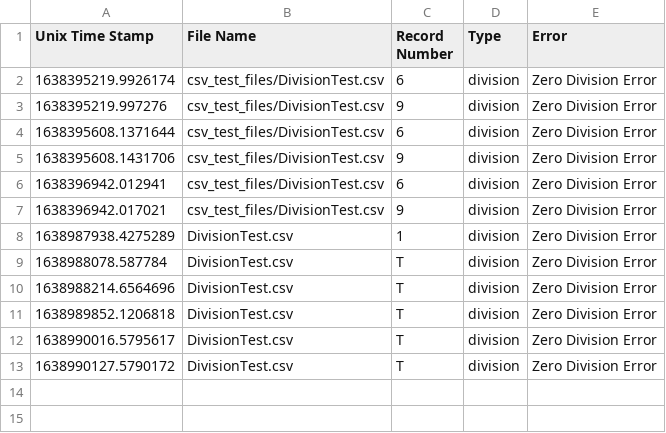
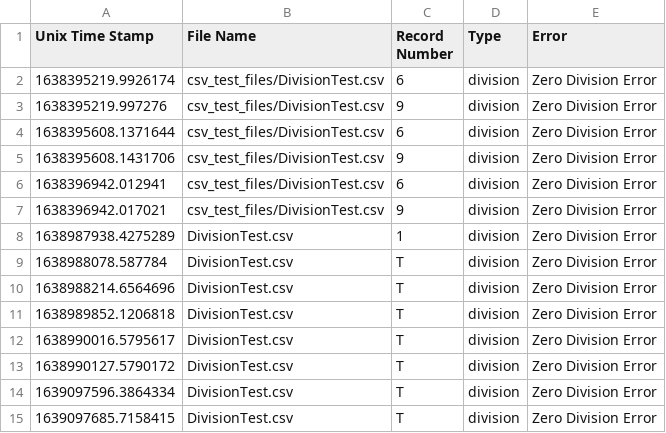
Before and after one commit to tanner666/Basic-Calculator, a CSV file: csv_manager/Results/exceptions_log.csv, drawn as a sheet; the diff names each change by its address in the sheet, - before the commit and + after, or states it on an @@ line.

```diff
--- a/csv_manager/Results/exceptions_log.csv
+++ b/csv_manager/Results/exceptions_log.csv
+row 14: 1639097596.3864334 | DivisionTest.csv | T | division | Zero Division Error
+row 15: 1639097685.7158415 | DivisionTest.csv | T | division | Zero Division Error
```
Also changed, not shown: csv_manager/Results/calculator_log.csv, 17 other files.
